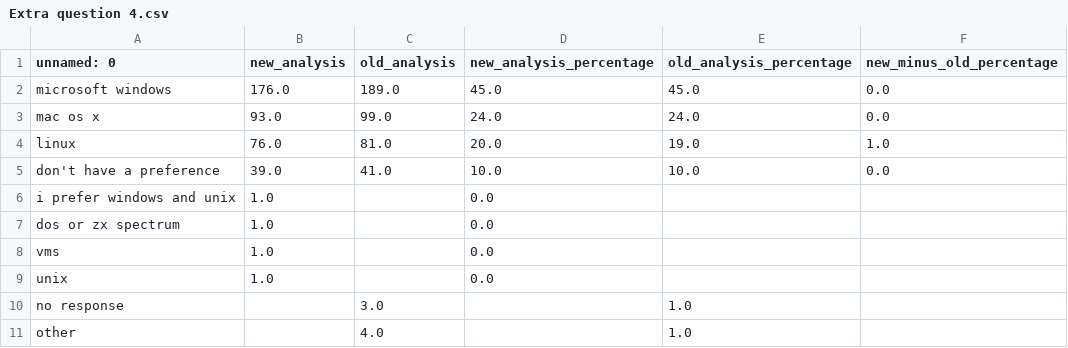
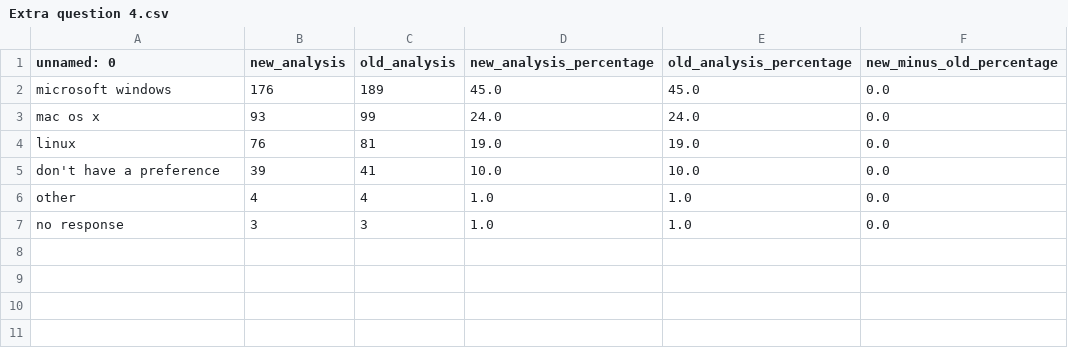
Before and after one commit to softwaresaved/software_in_research_survey_2014, a CSV file: output/comparison_summary_csvs/Extra question 4.csv, drawn as a sheet.

```diff
--- a/output/comparison_summary_csvs/Extra question 4.csv
+++ b/output/comparison_summary_csvs/Extra question 4.csv
@@ -1,11 +1,7 @@
 unnamed: 0,new_analysis,old_analysis,new_analysis_percentage,old_analysis_percentage,new_minus_old_percentage
-microsoft windows,176.0,189.0,45.0,45.0,0.0
-mac os x,93.0,99.0,24.0,24.0,0.0
-linux,76.0,81.0,20.0,19.0,1.0
-don't have a preference,39.0,41.0,10.0,10.0,0.0
-i prefer windows and unix,1.0,,0.0,,
-dos or zx spectrum,1.0,,0.0,,
-vms,1.0,,0.0,,
-unix,1.0,,0.0,,
-no response,,3.0,,1.0,
-other,,4.0,,1.0,
+microsoft windows,176,189,45.0,45.0,0.0
+mac os x,93,99,24.0,24.0,0.0
+linux,76,81,19.0,19.0,0.0
+don't have a preference,39,41,10.0,10.0,0.0
+other,4,4,1.0,1.0,0.0
+no response,3,3,1.0,1.0,0.0
```
Also changed, not shown: data/Software-in-research-cleaning.csv, output/comparison_summary_csvs/Extra question 1.csv, 21 other files.
